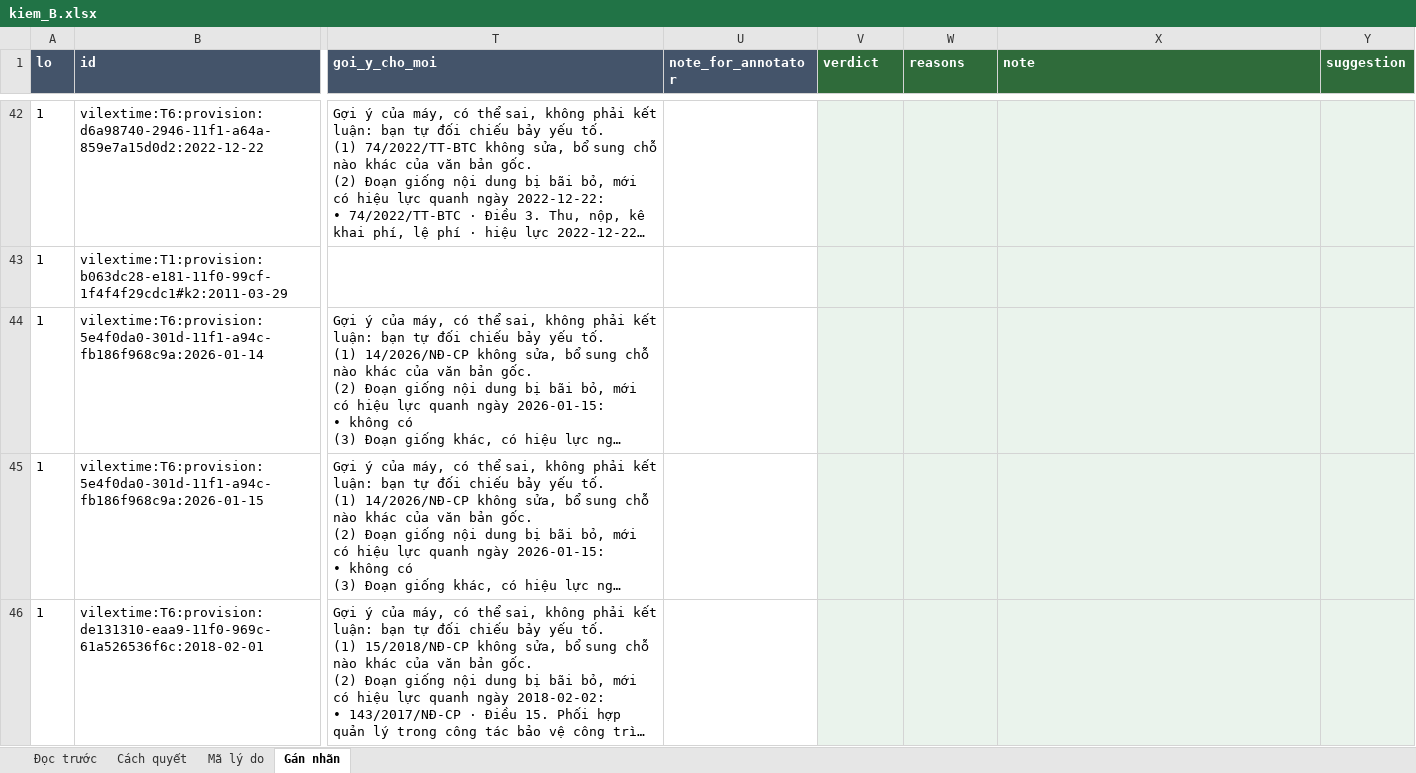
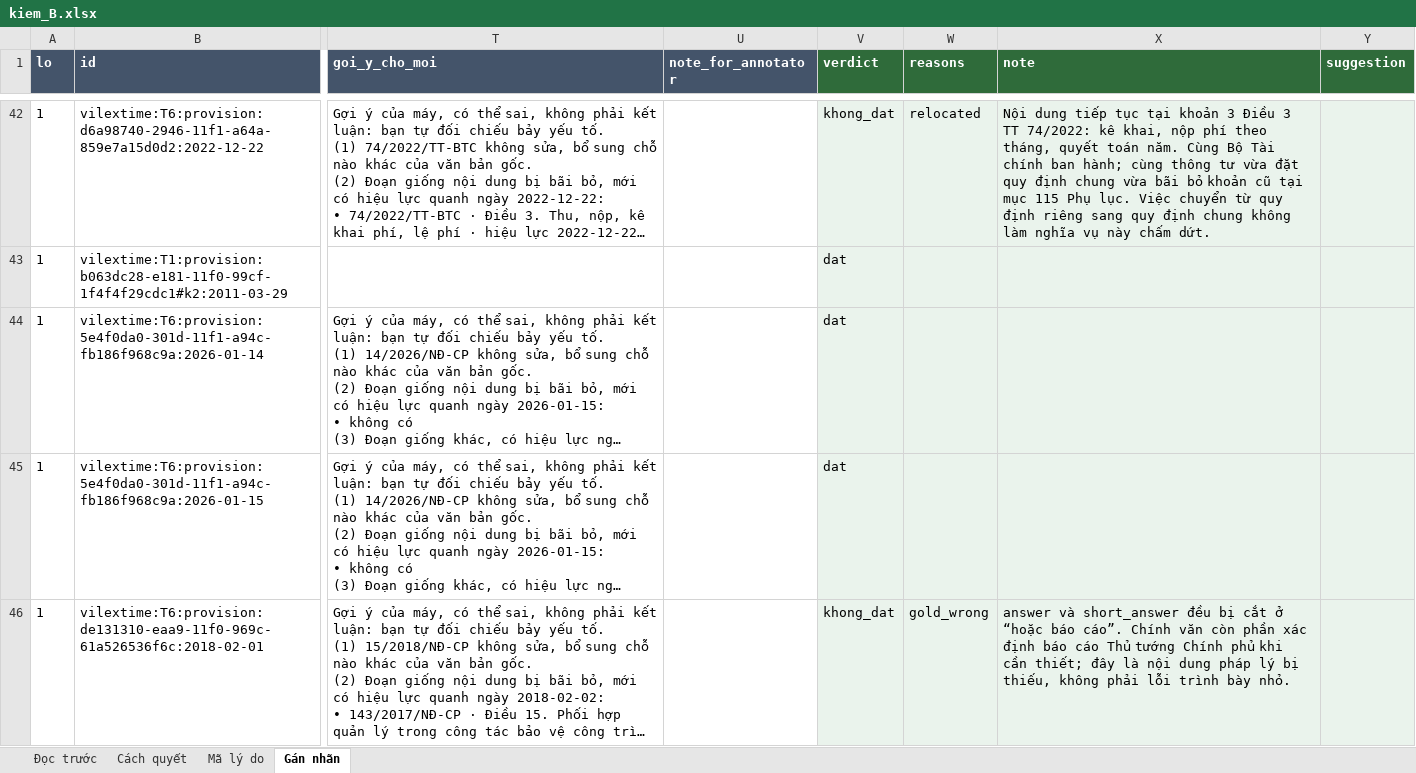
Before and after one commit to cmtri2005/graphrag-legal-thesis, an Excel workbook: data/review/kiem_B.xlsx, sheet Gán nhãn, drawn as a sheet; only a part is shown, gaps mark what is left out; long unchanged cells end in …; values as stored, in another font and other column widths than the file's, no borders; the diff covers the shown part only; the diff names each change by its address in the sheet, - before the commit and + after, or states it on an @@ line.

Commit message:
modify answer quality dataset

```diff
--- a/data/review/kiem_B.xlsx (sheet Gán nhãn)
+++ b/data/review/kiem_B.xlsx (sheet Gán nhãn)
-V42 (verdict): (empty)
+V42 (verdict): khong_dat
-W42 (reasons): (empty)
+W42 (reasons): relocated
-X42 (note): (empty)
+X42 (note): Nội dung tiếp tục tại khoản 3 Điều 3 TT 74/2022: kê khai, nộp phí theo tháng, quyết toán năm. Cùng Bộ Tài chính ban hành; cùng thông tư vừa đặt quy định chung vừa bãi bỏ khoản cũ tại mục 115 Phụ lục. Việc chuyển từ quy định riêng sang quy định chung không làm nghĩa vụ này chấm dứt.
-V43:V45 (verdict): (empty)
+V43:V45 (verdict): dat
-V46 (verdict): (empty)
+V46 (verdict): khong_dat
-W46 (reasons): (empty)
+W46 (reasons): gold_wrong
-X46 (note): (empty)
+X46 (note): answer và short_answer đều bị cắt ở “hoặc báo cáo”. Chính văn còn phần xác định báo cáo Thủ tướng Chính phủ khi cần thiết; đây là nội dung pháp lý bị thiếu, không phải lỗi trình bày nhỏ.
```
Also changed, not shown: 609 edited cells elsewhere in this sheet, 17 other files.
